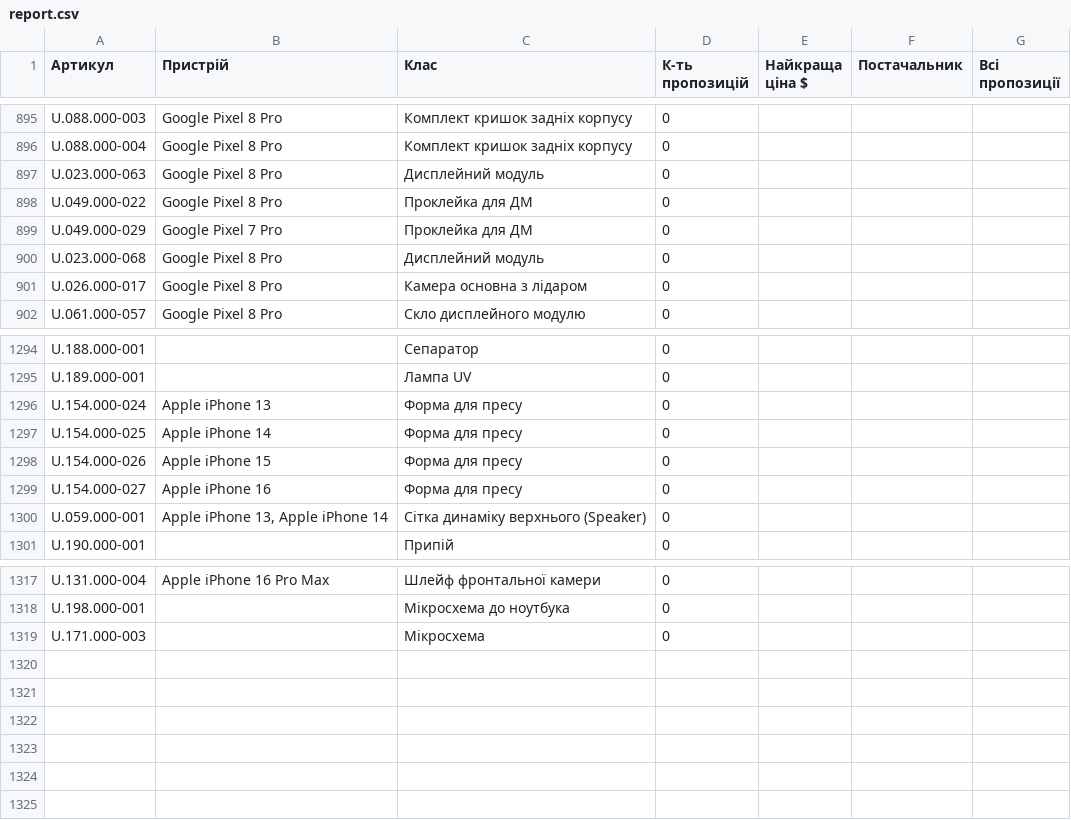
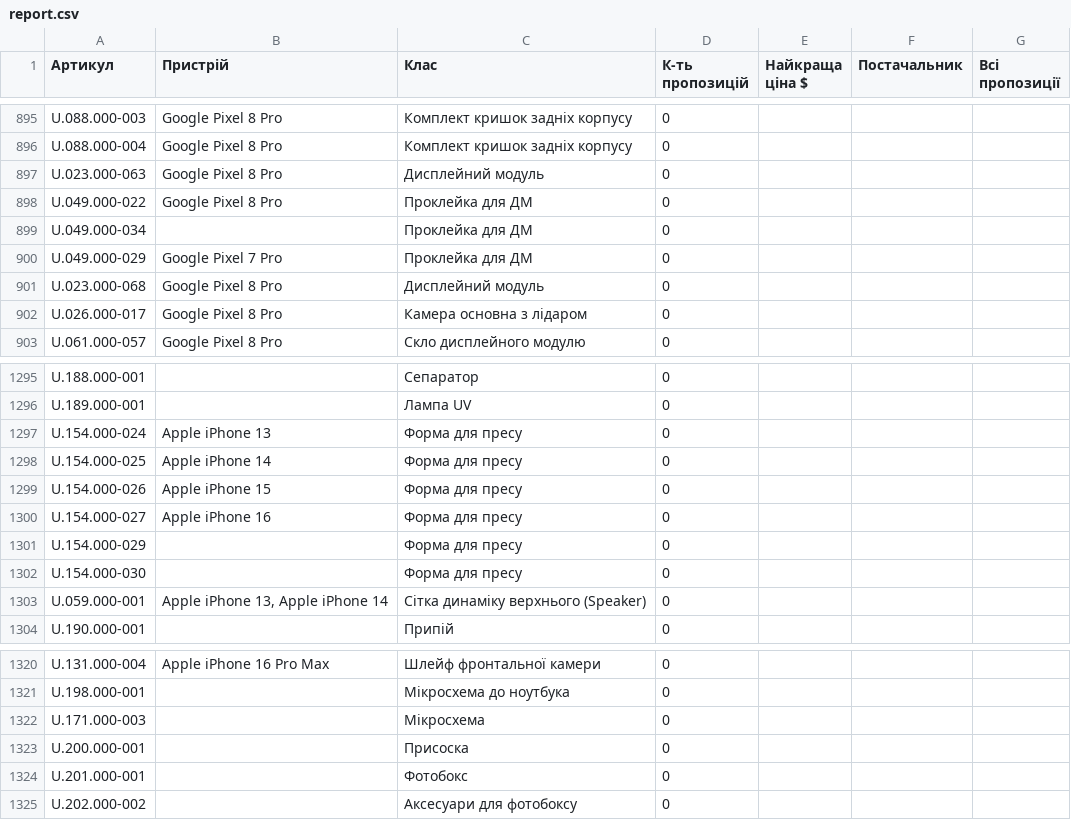
Before and after one commit to izbashroman/partmatch, a CSV file: docs/report.csv, drawn as a sheet; only a part is shown, gaps mark what is left out; the diff names each change by its address in the sheet, - before the commit and + after, or states it on an @@ line.

```diff
--- a/docs/report.csv
+++ b/docs/report.csv
+row 899: U.049.000-034 |  | Проклейка для ДМ | 0
+row 1301: U.154.000-029 |  | Форма для пресу | 0
+row 1302: U.154.000-030 |  | Форма для пресу | 0
+row 1323: U.200.000-001 |  | Присоска | 0
+row 1324: U.201.000-001 |  | Фотобокс | 0
+row 1325: U.202.000-002 |  | Аксесуари для фотобоксу | 0
```
